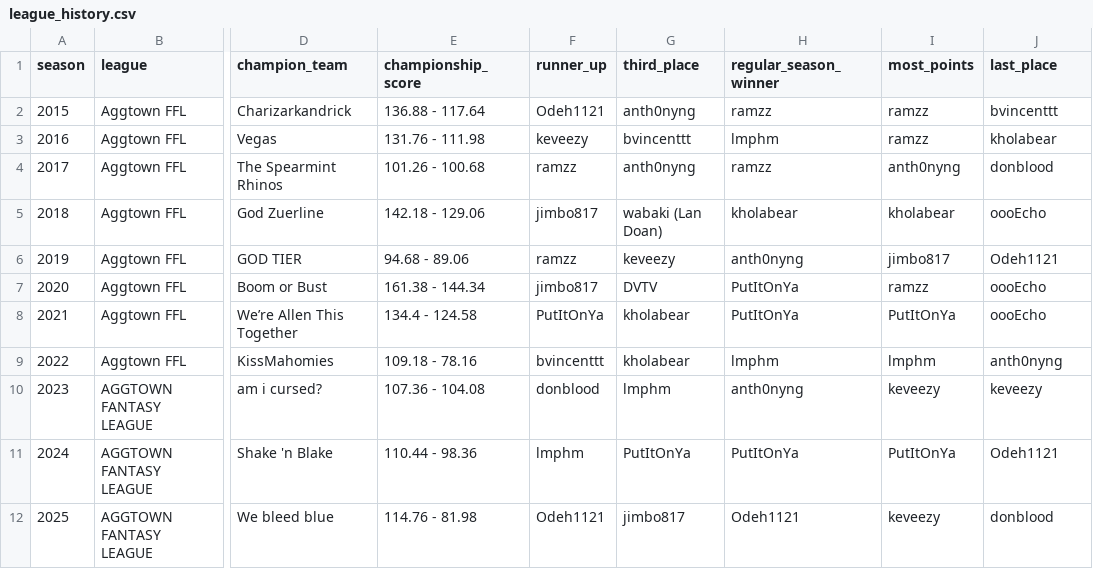
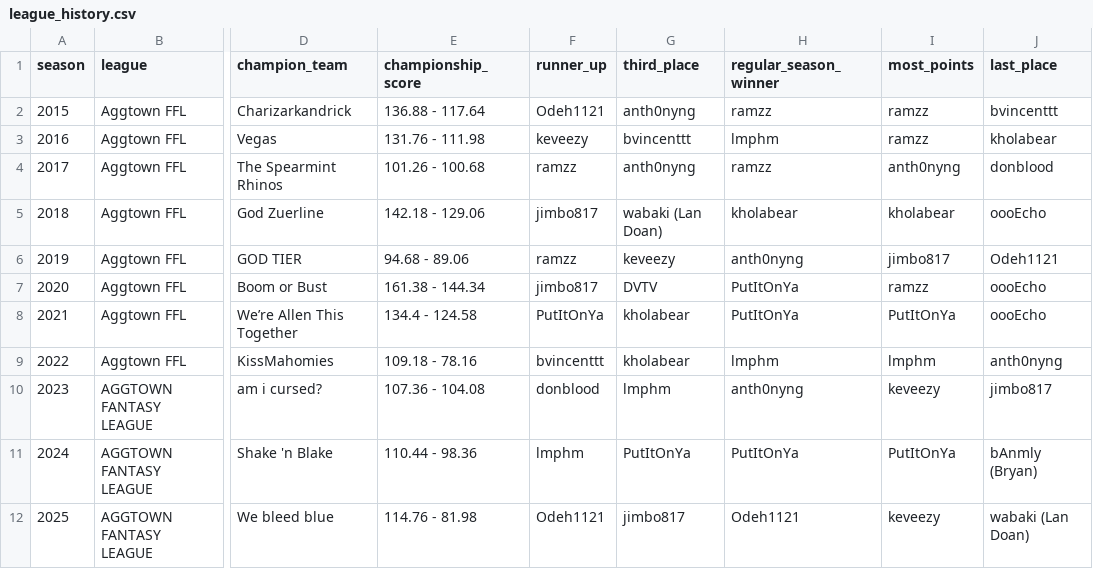
Before and after one commit to kdao41/Fantasy-Weekly-Recap, a CSV file: data/combined/aggtown/league_history.csv, drawn as a sheet; only a part is shown, gaps mark what is left out; the diff names each change by its address in the sheet, - before the commit and + after, or states it on an @@ line.

```diff
--- a/data/combined/aggtown/league_history.csv
+++ b/data/combined/aggtown/league_history.csv
-J10 (last_place): keveezy
+J10 (last_place): jimbo817
-J11 (last_place): Odeh1121
+J11 (last_place): bAnmly (Bryan)
-J12 (last_place): donblood
+J12 (last_place): wabaki (Lan Doan)
```
Also changed, not shown: data/combined/aggtown/manager_season_records.csv, data/combined/aggtown/seasons/2023/records.csv, 47 other files.
